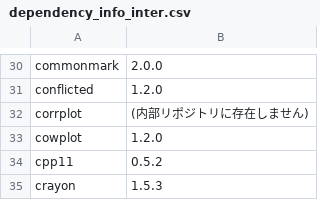
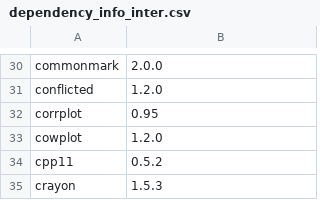
Before and after one commit to JWTestJW/AEGIS-DEV-S-RO0000001-STD2001-ReportingEvent526, a CSV file: CheckPackages/dependency_info_inter.csv, drawn as a sheet; only a part is shown, gaps mark what is left out.

Commit message:
update

```diff
--- a/CheckPackages/dependency_info_inter.csv
+++ b/CheckPackages/dependency_info_inter.csv
@@ -31,3 +31,3 @@
 "conflicted","1.2.0"
-"corrplot","(内部リポジトリに存在しません)"
+"corrplot","0.95"
 "cowplot","1.2.0"
```
